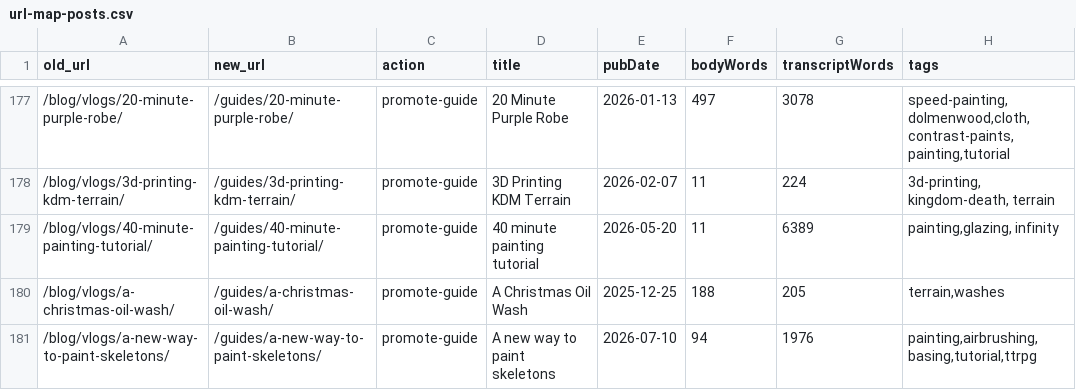
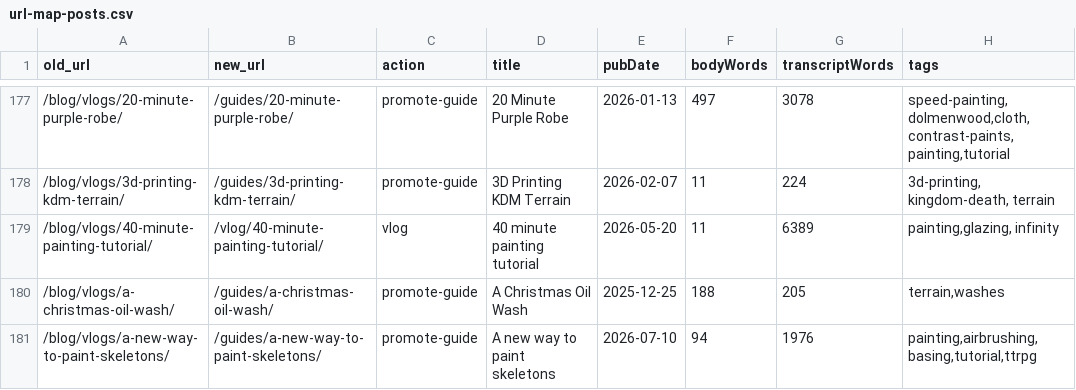
Before and after one commit to mattglbrt/hobbinomicon, a CSV file: roadmap/rebuild/url-map-posts.csv, drawn as a sheet; only a part is shown, gaps mark what is left out; the diff names each change by its address in the sheet, - before the commit and + after, or states it on an @@ line.

```diff
--- a/roadmap/rebuild/url-map-posts.csv
+++ b/roadmap/rebuild/url-map-posts.csv
-B179 (new_url): /guides/40-minute-painting-tutorial/
+B179 (new_url): /vlog/40-minute-painting-tutorial/
-C179 (action): promote-guide
+C179 (action): vlog
```
Also changed, not shown: 5 other files.
